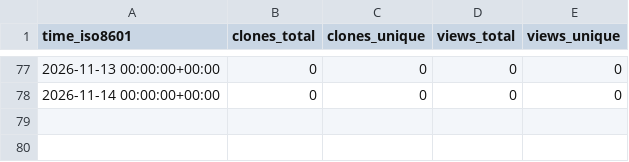
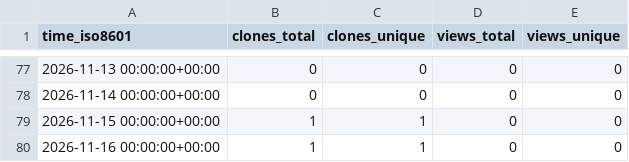
Before and after one commit to OPEN-TianSuan/.github, a CSV file: traffic/ApplicationSoftwareCode.csv, drawn as a sheet; only a part is shown, gaps mark what is left out.

```diff
--- a/traffic/ApplicationSoftwareCode.csv
+++ b/traffic/ApplicationSoftwareCode.csv
@@ -78 +78,3 @@ time_iso8601,clones_total,clones_unique,views_total,views_unique
 2026-11-14 00:00:00+00:00,0,0,0,0
+2026-11-15 00:00:00+00:00,1,1,0,0
+2026-11-16 00:00:00+00:00,1,1,0,0
```
Also changed, not shown: traffic/SatelliteDataset.csv, traffic/SatelliteOperatingSystem.csv, 4 other files.
